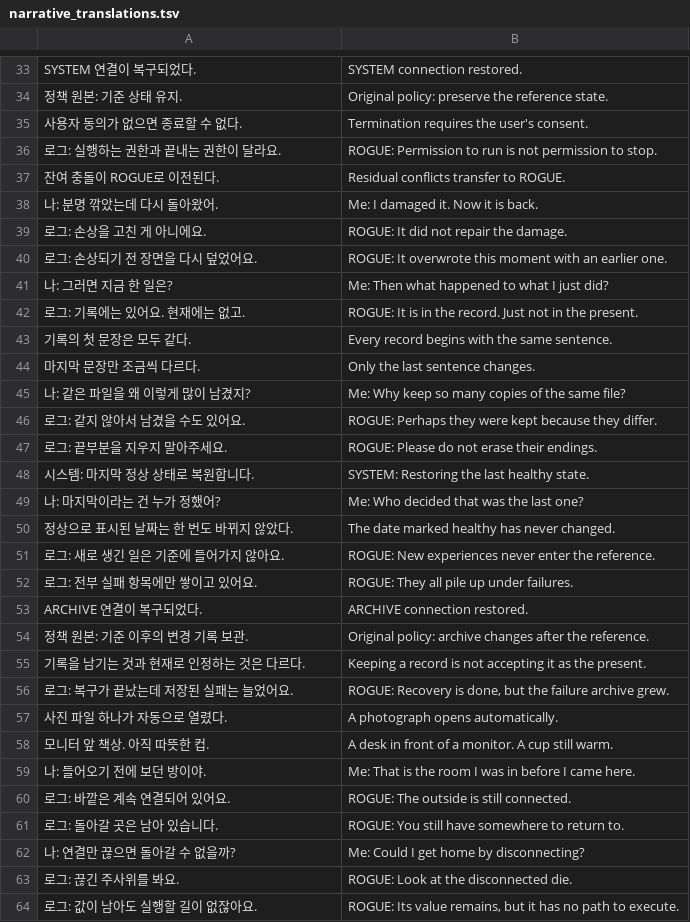
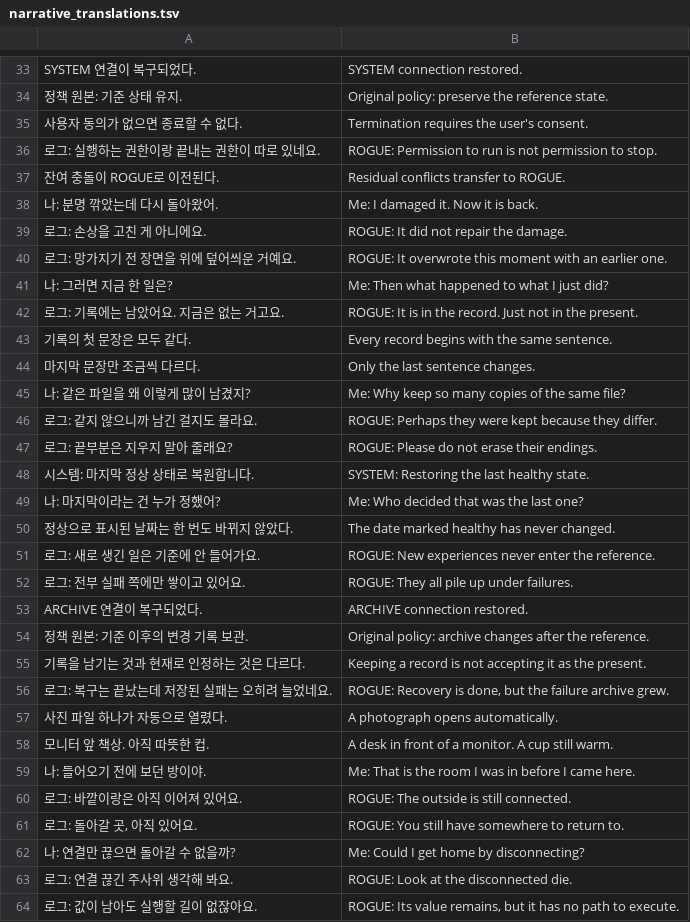
Before and after one commit to 6rmkhj/A-ROGUE, a TSV file: narrative_translations.tsv, drawn as a sheet; only a part is shown, gaps mark what is left out; the diff covers the shown part only.

```diff
--- a/narrative_translations.tsv
+++ b/narrative_translations.tsv
@@ -35,3 +35,3 @@ SYSTEM 연결이 복구되었다.	SYSTEM connection restored.
 사용자 동의가 없으면 종료할 수 없다.	Termination requires the user's consent.
-로그: 실행하는 권한과 끝내는 권한이 달라요.	ROGUE: Permission to run is not permission to stop.
+로그: 실행하는 권한이랑 끝내는 권한이 따로 있네요.	ROGUE: Permission to run is not permission to stop.
 잔여 충돌이 ROGUE로 이전된다.	Residual conflicts transfer to ROGUE.
@@ -39,5 +39,5 @@ SYSTEM 연결이 복구되었다.	SYSTEM connection restored.
 로그: 손상을 고친 게 아니에요.	ROGUE: It did not repair the damage.
-로그: 손상되기 전 장면을 다시 덮었어요.	ROGUE: It overwrote this moment with an earlier one.
+로그: 망가지기 전 장면을 위에 덮어씌운 거예요.	ROGUE: It overwrote this moment with an earlier one.
 나: 그러면 지금 한 일은?	Me: Then what happened to what I just did?
-로그: 기록에는 있어요. 현재에는 없고.	ROGUE: It is in the record. Just not in the present.
+로그: 기록에는 남았어요. 지금은 없는 거고요.	ROGUE: It is in the record. Just not in the present.
 기록의 첫 문장은 모두 같다.	Every record begins with the same sentence.
@@ -45,4 +45,4 @@ SYSTEM 연결이 복구되었다.	SYSTEM connection restored.
 나: 같은 파일을 왜 이렇게 많이 남겼지?	Me: Why keep so many copies of the same file?
-로그: 같지 않아서 남겼을 수도 있어요.	ROGUE: Perhaps they were kept because they differ.
-로그: 끝부분을 지우지 말아주세요.	ROGUE: Please do not erase their endings.
+로그: 같지 않으니까 남긴 걸지도 몰라요.	ROGUE: Perhaps they were kept because they differ.
+로그: 끝부분은 지우지 말아 줄래요?	ROGUE: Please do not erase their endings.
 시스템: 마지막 정상 상태로 복원합니다.	SYSTEM: Restoring the last healthy state.
@@ -50,4 +50,4 @@ SYSTEM 연결이 복구되었다.	SYSTEM connection restored.
 정상으로 표시된 날짜는 한 번도 바뀌지 않았다.	The date marked healthy has never changed.
-로그: 새로 생긴 일은 기준에 들어가지 않아요.	ROGUE: New experiences never enter the reference.
-로그: 전부 실패 항목에만 쌓이고 있어요.	ROGUE: They all pile up under failures.
+로그: 새로 생긴 일은 기준에 안 들어가요.	ROGUE: New experiences never enter the reference.
+로그: 전부 실패 쪽에만 쌓이고 있어요.	ROGUE: They all pile up under failures.
 ARCHIVE 연결이 복구되었다.	ARCHIVE connection restored.
@@ -55,3 +55,3 @@ ARCHIVE 연결이 복구되었다.	ARCHIVE connection restored.
 기록을 남기는 것과 현재로 인정하는 것은 다르다.	Keeping a record is not accepting it as the present.
-로그: 복구가 끝났는데 저장된 실패는 늘었어요.	ROGUE: Recovery is done, but the failure archive grew.
+로그: 복구는 끝났는데 저장된 실패는 오히려 늘었네요.	ROGUE: Recovery is done, but the failure archive grew.
 사진 파일 하나가 자동으로 열렸다.	A photograph opens automatically.
@@ -59,6 +59,6 @@ ARCHIVE 연결이 복구되었다.	ARCHIVE connection restored.
 나: 들어오기 전에 보던 방이야.	Me: That is the room I was in before I came here.
-로그: 바깥은 계속 연결되어 있어요.	ROGUE: The outside is still connected.
-로그: 돌아갈 곳은 남아 있습니다.	ROGUE: You still have somewhere to return to.
+로그: 바깥이랑은 아직 이어져 있어요.	ROGUE: The outside is still connected.
+로그: 돌아갈 곳, 아직 있어요.	ROGUE: You still have somewhere to return to.
 나: 연결만 끊으면 돌아갈 수 없을까?	Me: Could I get home by disconnecting?
-로그: 끊긴 주사위를 봐요.	ROGUE: Look at the disconnected die.
+로그: 연결 끊긴 주사위 생각해 봐요.	ROGUE: Look at the disconnected die.
 로그: 값이 남아도 실행할 길이 없잖아요.	ROGUE: Its value remains, but it has no path to execute.
```
Also changed, not shown: 16 added rows, 16 removed rows and 55 edited cells elsewhere in this file, docs/narrative_ui_translations.tsv, translations.tsv, 12 other files.
